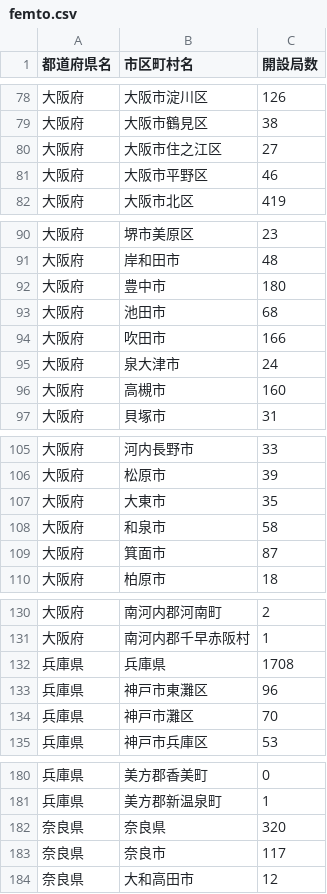
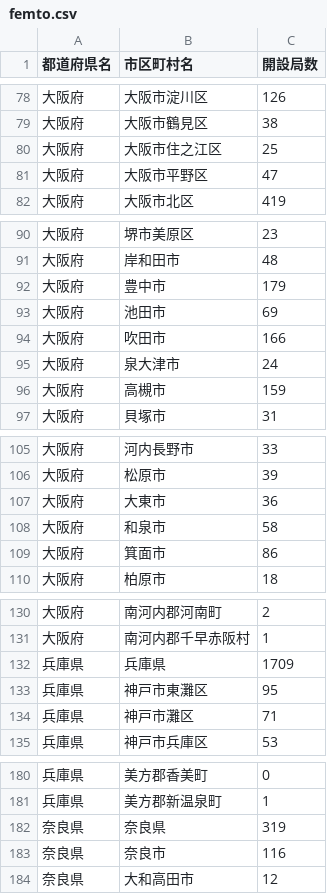
Before and after one commit to denpayanara/musen_rakuten, a CSV file: csv/femto.csv, drawn as a sheet; only a part is shown, gaps mark what is left out; the diff covers the shown part only.

```diff
--- a/csv/femto.csv
+++ b/csv/femto.csv
@@ -79,4 +79,4 @@
 大阪府,大阪市鶴見区,38
-大阪府,大阪市住之江区,27
-大阪府,大阪市平野区,46
+大阪府,大阪市住之江区,25
+大阪府,大阪市平野区,47
 大阪府,大阪市北区,419
@@ -91,7 +91,7 @@
 大阪府,岸和田市,48
-大阪府,豊中市,180
-大阪府,池田市,68
+大阪府,豊中市,179
+大阪府,池田市,69
 大阪府,吹田市,166
 大阪府,泉大津市,24
-大阪府,高槻市,160
+大阪府,高槻市,159
 大阪府,貝塚市,31
@@ -106,5 +106,5 @@
 大阪府,松原市,39
-大阪府,大東市,35
+大阪府,大東市,36
 大阪府,和泉市,58
-大阪府,箕面市,87
+大阪府,箕面市,86
 大阪府,柏原市,18
@@ -131,5 +131,5 @@
 大阪府,南河内郡千早赤阪村,1
-兵庫県,兵庫県,1708
-兵庫県,神戸市東灘区,96
-兵庫県,神戸市灘区,70
+兵庫県,兵庫県,1709
+兵庫県,神戸市東灘区,95
+兵庫県,神戸市灘区,71
 兵庫県,神戸市兵庫区,53
@@ -181,4 +181,4 @@
 兵庫県,美方郡新温泉町,1
-奈良県,奈良県,320
-奈良県,奈良市,117
+奈良県,奈良県,319
+奈良県,奈良市,116
 奈良県,大和高田市,12
```
Also changed, not shown: 6 edited cells elsewhere in this file, csv/musen_day.csv, csv/musen_month.csv, 2 other files.
